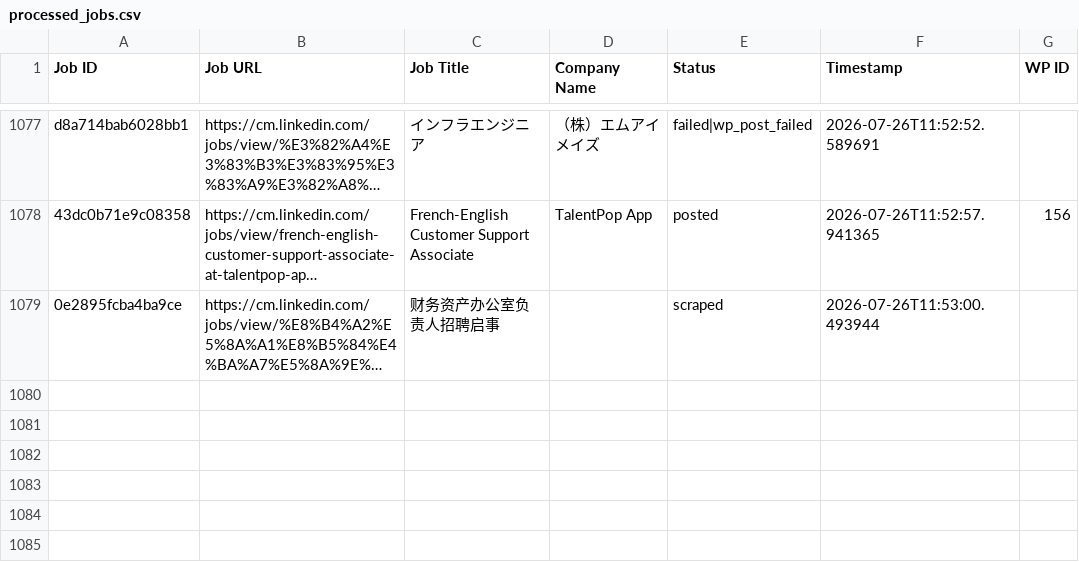
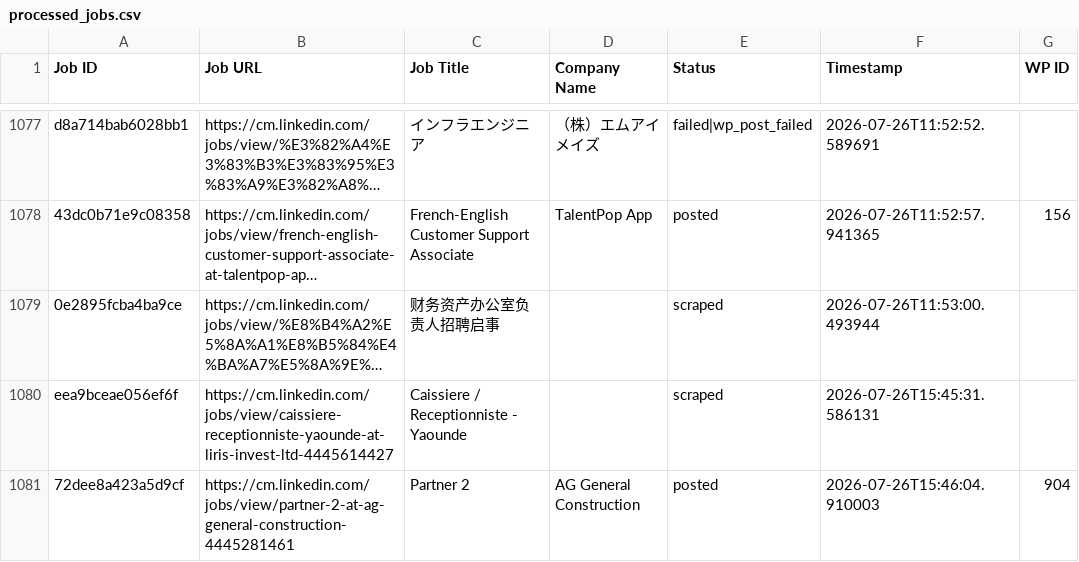
Before and after one commit to innovationinc2000/cm, a CSV file: processed_jobs.csv, drawn as a sheet; only a part is shown, gaps mark what is left out; long unchanged cells end in …; the diff names each change by its address in the sheet, - before the commit and + after, or states it on an @@ line.

```diff
--- a/processed_jobs.csv
+++ b/processed_jobs.csv
+row 1080: eea9bceae056ef6f | https://cm.linkedin.com/jobs/view/caissiere-receptionniste-yaounde-at-liris-invest-ltd-4445614427 | Caissiere / Receptionniste - Yaounde |  | scraped | 2026-07-26T15:45:31.586131
+row 1081: 72dee8a423a5d9cf | https://cm.linkedin.com/jobs/view/partner-2-at-ag-general-construction-4445281461 | Partner 2 | AG General Construction | posted | 2026-07-26T15:46:04.910003 | 904
```
